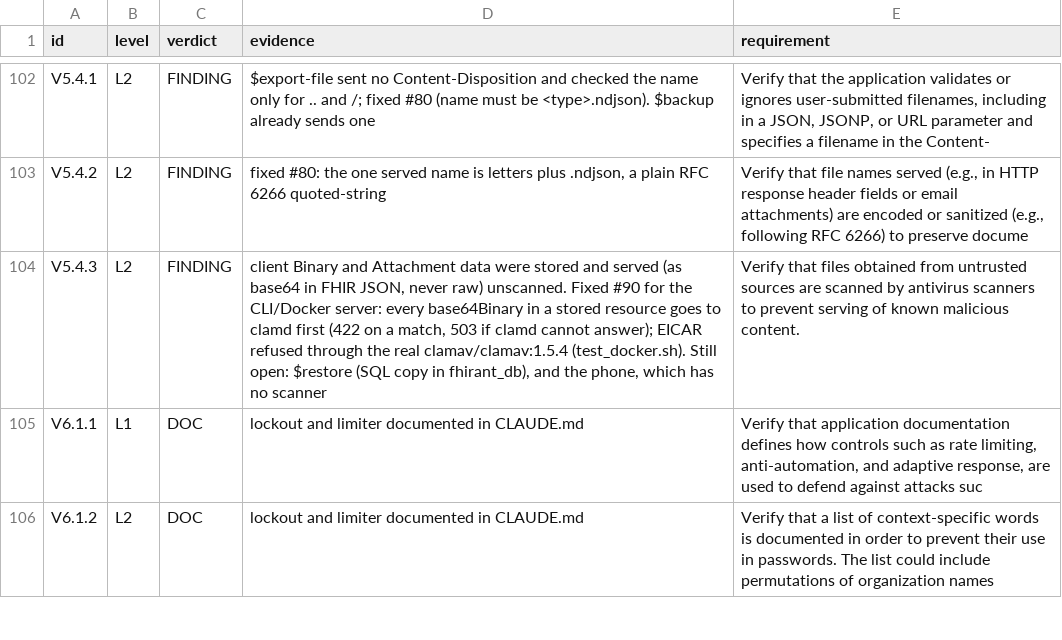
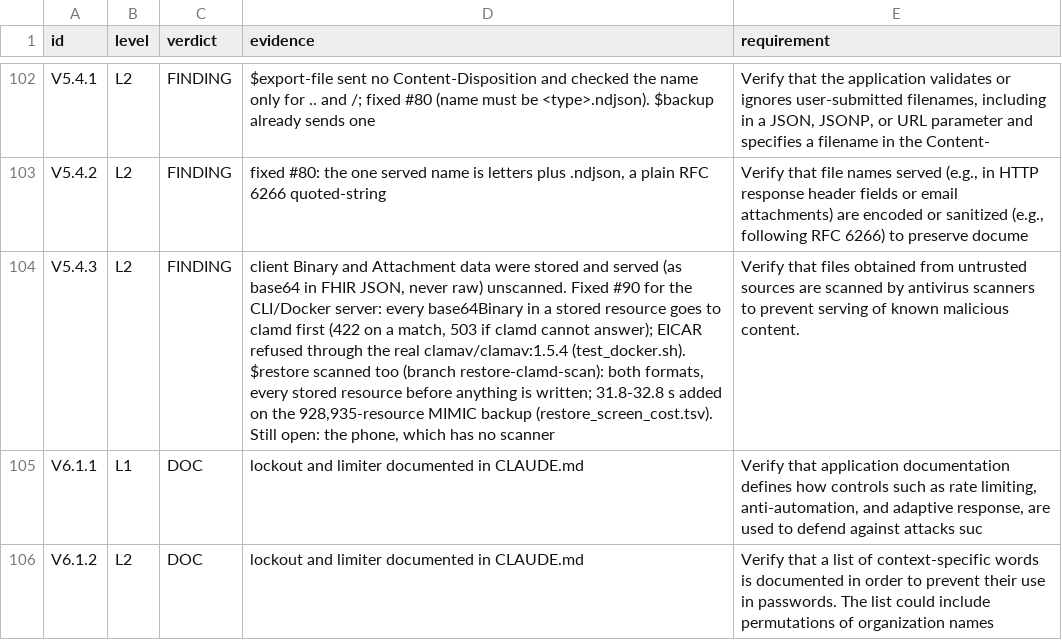
Before and after one commit to fhir-fli/fhirant, a TSV file: packages/fhirant_server/tool/review_2026-10-17/asvs_walk.tsv, drawn as a sheet; only a part is shown, gaps mark what is left out; the diff names each change by its address in the sheet, - before the commit and + after, or states it on an @@ line.

```diff
--- a/packages/fhirant_server/tool/review_2026-10-17/asvs_walk.tsv
+++ b/packages/fhirant_server/tool/review_2026-10-17/asvs_walk.tsv
-D104 (evidence): …clamav/clamav:1.5.4 (test_docker.sh). Still open: $restore (SQL copy in fhirant_db), and the phone,…
+D104 (evidence): …clamav/clamav:1.5.4 (test_docker.sh). $restore scanned too (branch restore-clamd-scan): both formats, every stored resource before anything is written; 31.8-32.8 s added on the 928,935-resource MIMIC backup (restore_screen_cost.tsv). Still open: the phone,…
```
Also changed, not shown: 5 other files.
